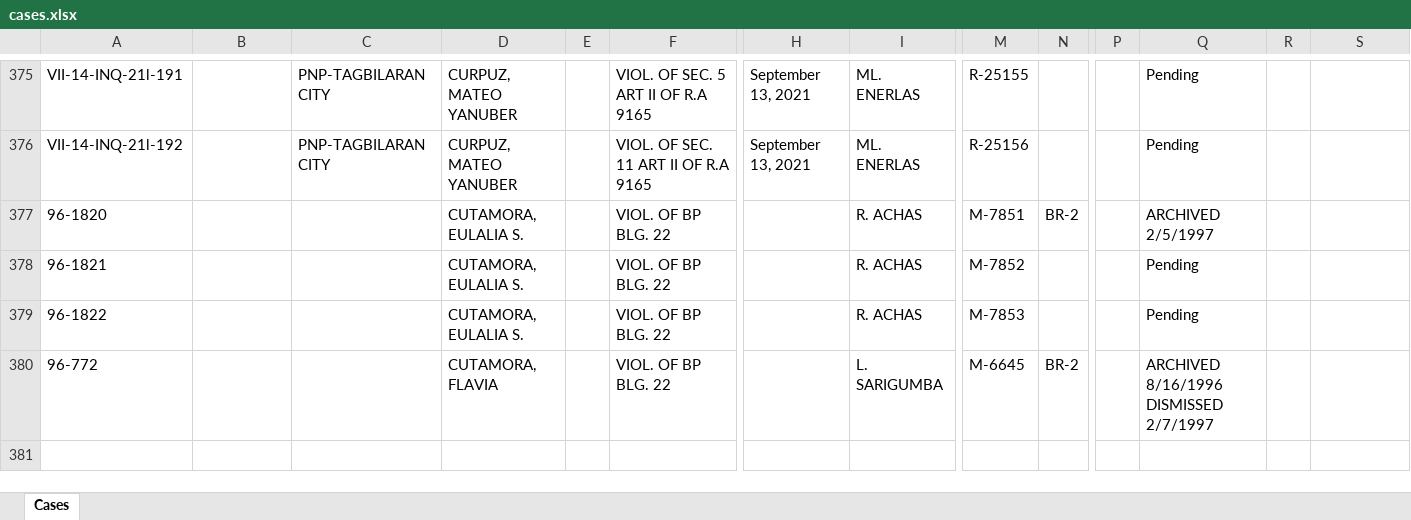
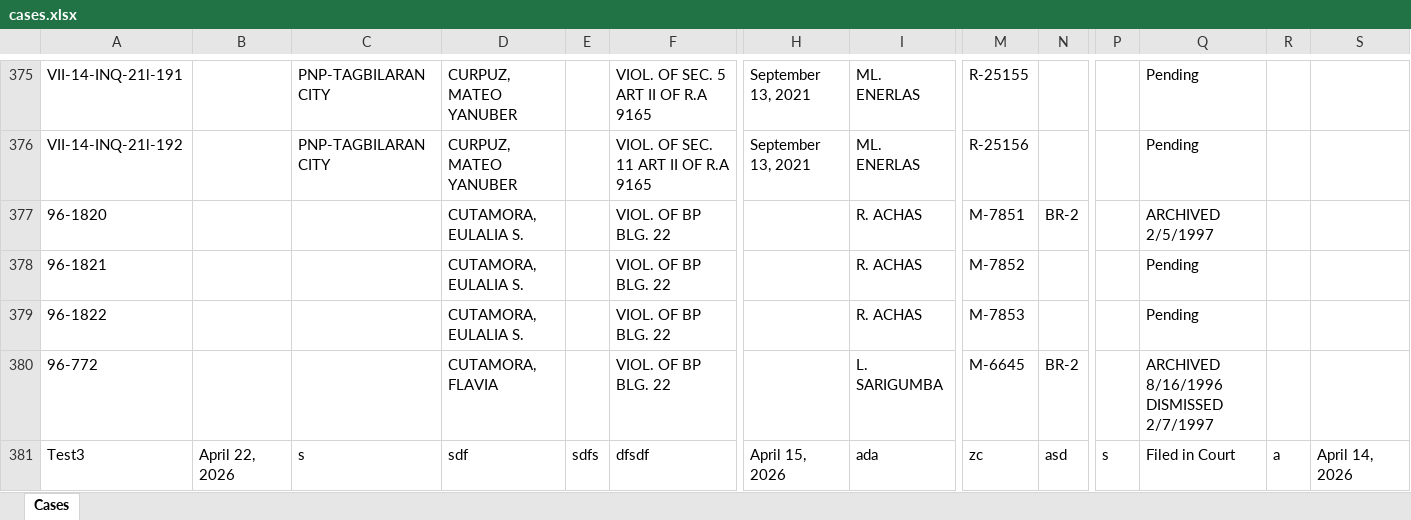
Before and after one commit to jamesa4a1/OJT-project-2026, an Excel workbook: uploads/cases.xlsx, sheet Cases, drawn as a sheet; only a part is shown, gaps mark what is left out; values as stored, in another font and other column widths than the file's, no borders; rows hold the shown columns only; the diff names each change by its address in the sheet, - before the commit and + after, or states it on an @@ line.

Commit message:
filed in court fixed

```diff
--- a/uploads/cases.xlsx (sheet Cases)
+++ b/uploads/cases.xlsx (sheet Cases)
+row 381: Test3 | April 22, 2026 | s | sdf | sdfs | dfsdf | April 15, 2026 | ada | zc | asd | s | Filed in Court | a | April 14, 2026
```
Also changed, not shown: 5 other files.
